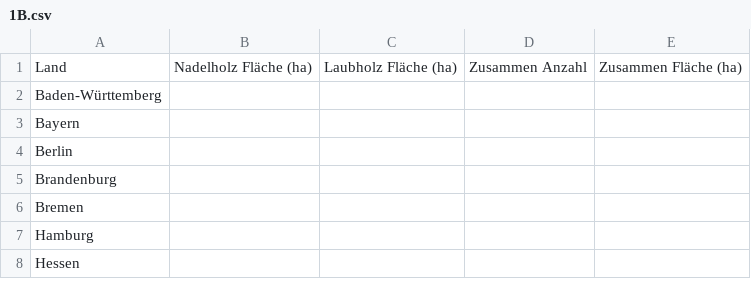
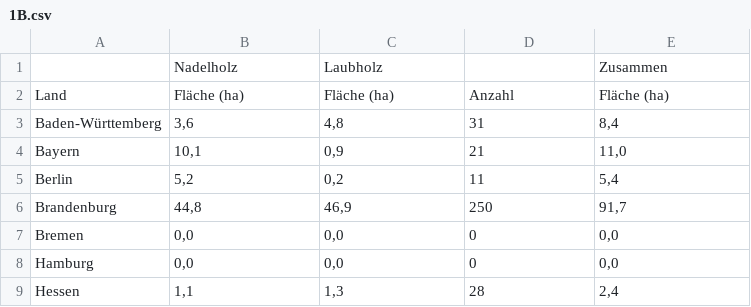
Before and after one commit to pfs-db/dataviz-wildfire, a CSV file: project_wild_fire/data/bmel-statistik_de/2009/1B.csv, drawn as a sheet; only a part is shown; the diff covers the shown part only.

```diff
--- a/project_wild_fire/data/bmel-statistik_de/2009/1B.csv
+++ b/project_wild_fire/data/bmel-statistik_de/2009/1B.csv
@@ -1,8 +1,9 @@
-Land,Nadelholz Fläche (ha),Laubholz Fläche (ha),"Zusammen Anzahl ",Zusammen Fläche (ha)
-Baden-Württemberg,,,,
-Bayern,,,,
-Berlin,,,,
-Brandenburg,,,,
-Bremen,,,,
-Hamburg,,,,
-Hessen,,,,
+,Nadelholz,Laubholz,,Zusammen
+Land,Fläche (ha),Fläche (ha),"Anzahl",Fläche (ha)
+Baden-Württemberg,"3,6","4,8","31","8,4"
+Bayern,"10,1","0,9","21","11,0"
+Berlin,"5,2","0,2","11","5,4"
+Brandenburg,"44,8","46,9","250","91,7"
+Bremen,"0,0","0,0","0","0,0"
+Hamburg,"0,0","0,0","0","0,0"
+Hessen,"1,1","1,3","28","2,4"
```
Also changed, not shown: 48 edited cells elsewhere in this file, project_wild_fire/data/bmel-statistik_de/2009/5B.csv, project_wild_fire/data/bmel-statistik_de/2009/6B.csv.
